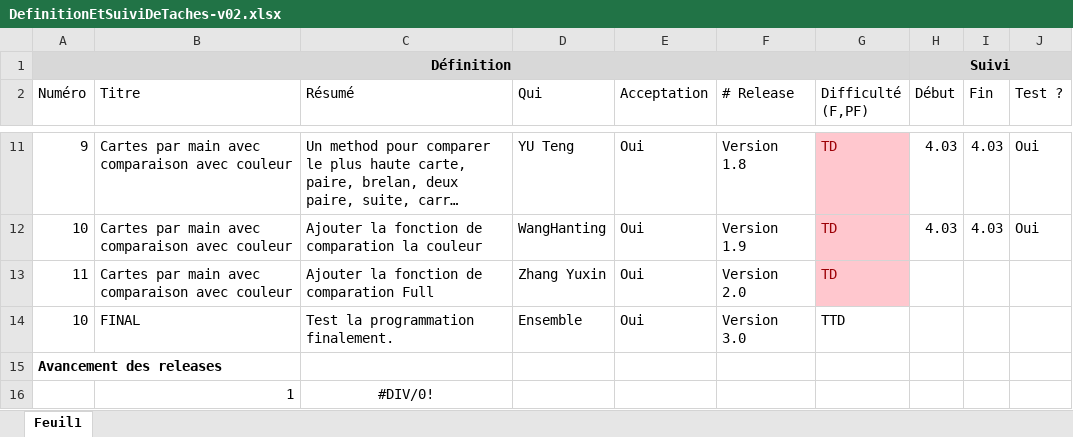
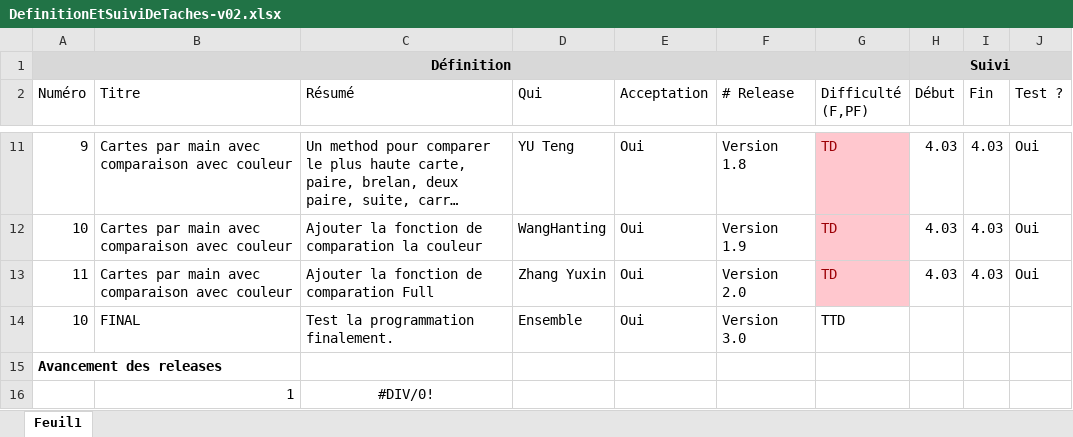
Before and after one commit to yuuteng/dojopoker, an Excel workbook: DefinitionEtSuiviDeTaches-v02.xlsx, sheet Feuil1, drawn as a sheet; only a part is shown, gaps mark what is left out; long unchanged cells end in …; values as stored, in another font and other column widths than the file's, no borders; conditional formats not drawn; the diff names each change by its address in the sheet, - before the commit and + after, or states it on an @@ line.

Commit message:
edit excel"

```diff
--- a/DefinitionEtSuiviDeTaches-v02.xlsx (sheet Feuil1)
+++ b/DefinitionEtSuiviDeTaches-v02.xlsx (sheet Feuil1)
-H13 (Début): (empty)
+H13 (Début): 4.03
-I13 (Fin): (empty)
+I13 (Fin): 4.03
-J13 (Test ?): (empty)
+J13 (Test ?): Oui
```
